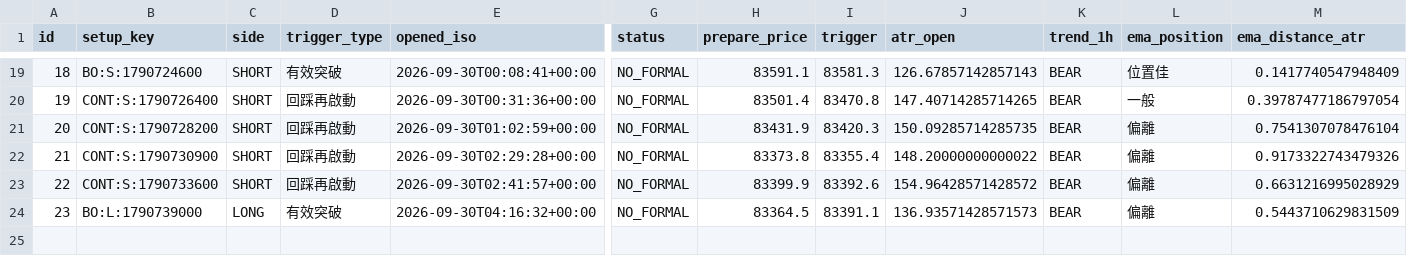
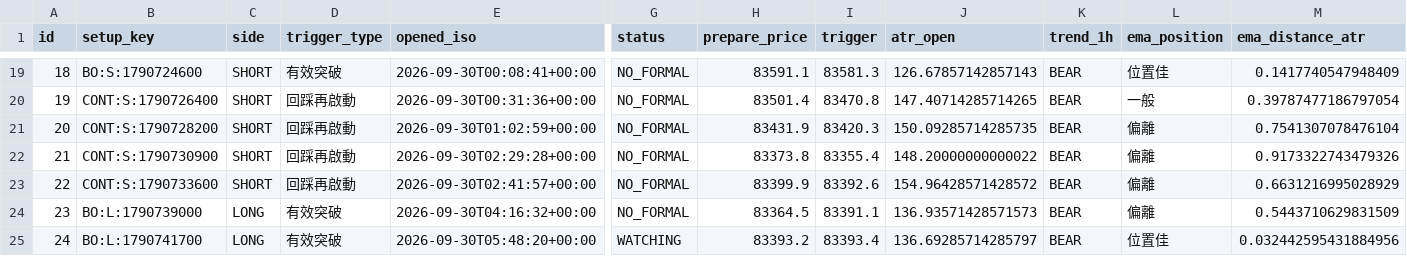
Before and after one commit to 126liangting-sketch/crypto-market-radar, a CSV file: prepare_validation_clean_v1.csv, drawn as a sheet; only a part is shown, gaps mark what is left out; rows hold the shown columns only; the diff names each change by its address in the sheet, - before the commit and + after, or states it on an @@ line.

```diff
--- a/prepare_validation_clean_v1.csv
+++ b/prepare_validation_clean_v1.csv
+row 25: 24 | BO:L:1790741700 | LONG | 有效突破 | 2026-09-30T05:48:20+00:00 | WATCHING | 83393.2 | 83393.4 | 136.69285714285797 | BEAR | 位置佳 | 0.032442595431884956
```
Also changed, not shown: blocked_setups_clean_v1.csv, paper_trades_clean_v1.csv, 6 other files.
